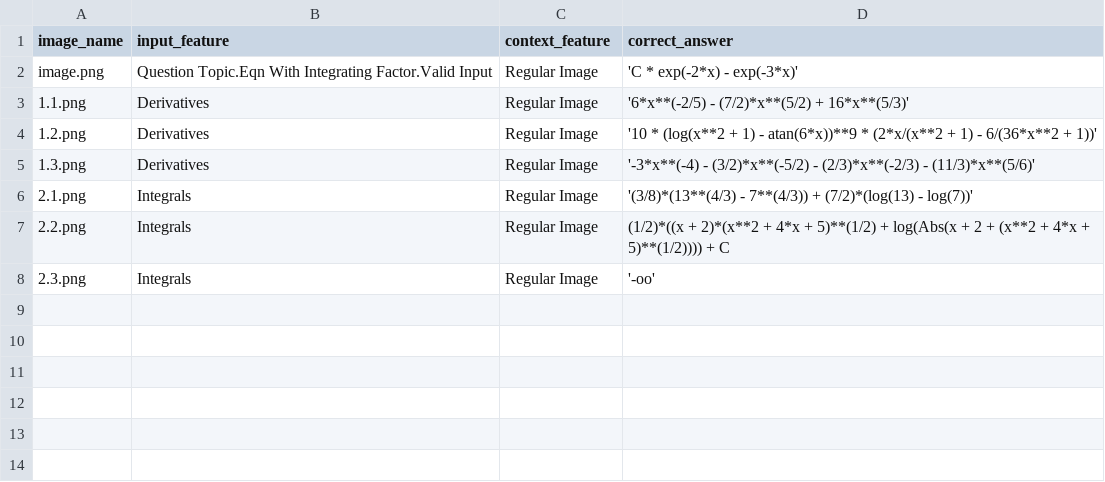
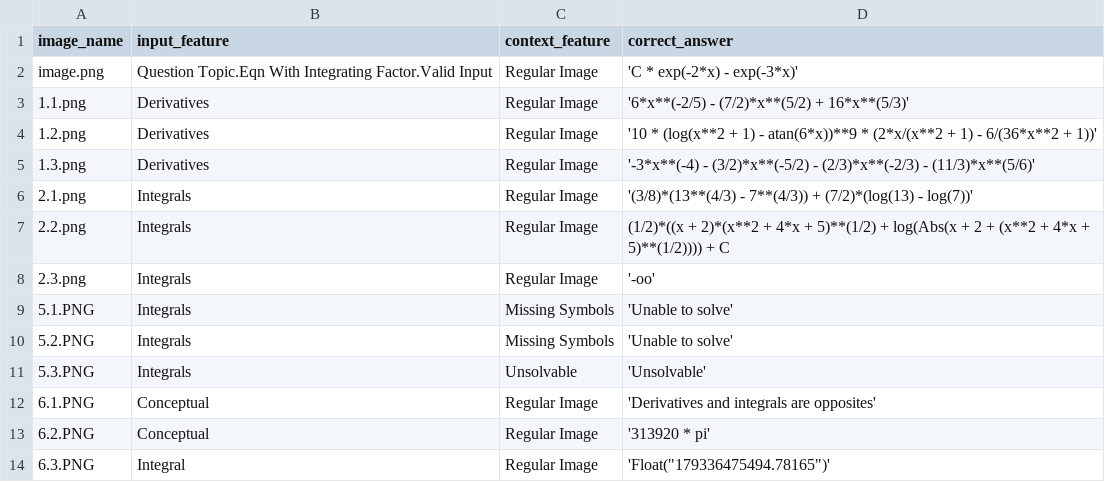
Before and after one commit to ALPECS/ai-automation-testing, a CSV file: problems.csv, drawn as a sheet; the diff names each change by its address in the sheet, - before the commit and + after, or states it on an @@ line.

Commit message:
Andrew's problems added

```diff
--- a/problems.csv
+++ b/problems.csv
+row 9: 5.1.PNG | Integrals | Missing Symbols | 'Unable to solve'
+row 10: 5.2.PNG | Integrals | Missing Symbols | 'Unable to solve'
+row 11: 5.3.PNG | Integrals | Unsolvable | 'Unsolvable'
+row 12: 6.1.PNG | Conceptual | Regular Image | 'Derivatives and integrals are opposites'
+row 13: 6.2.PNG | Conceptual | Regular Image | '313920 * pi'
+row 14: 6.3.PNG | Integral | Regular Image | 'Float("179336475494.78165")'
```
Also changed, not shown: results_openrouter.csv, 6 other files.
